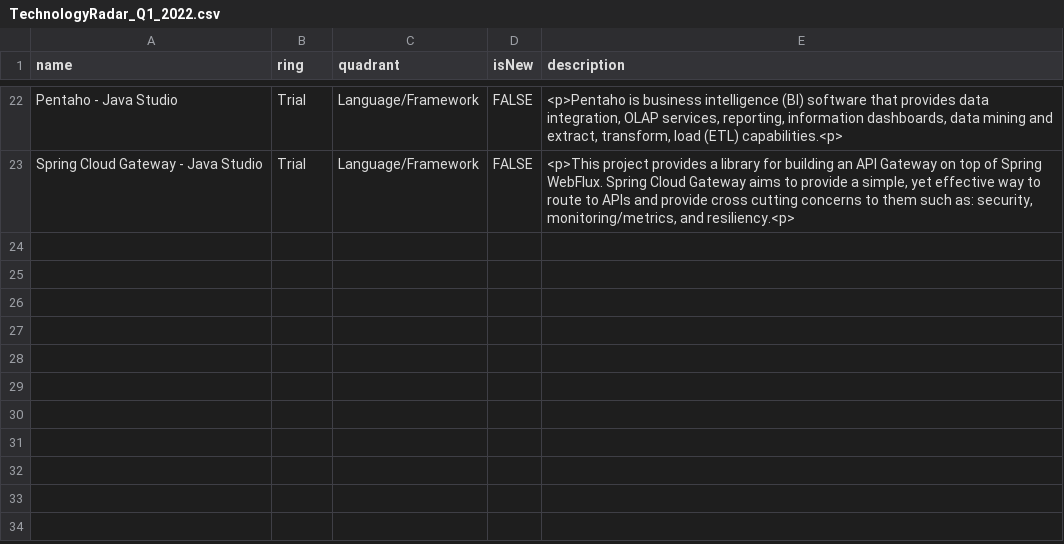
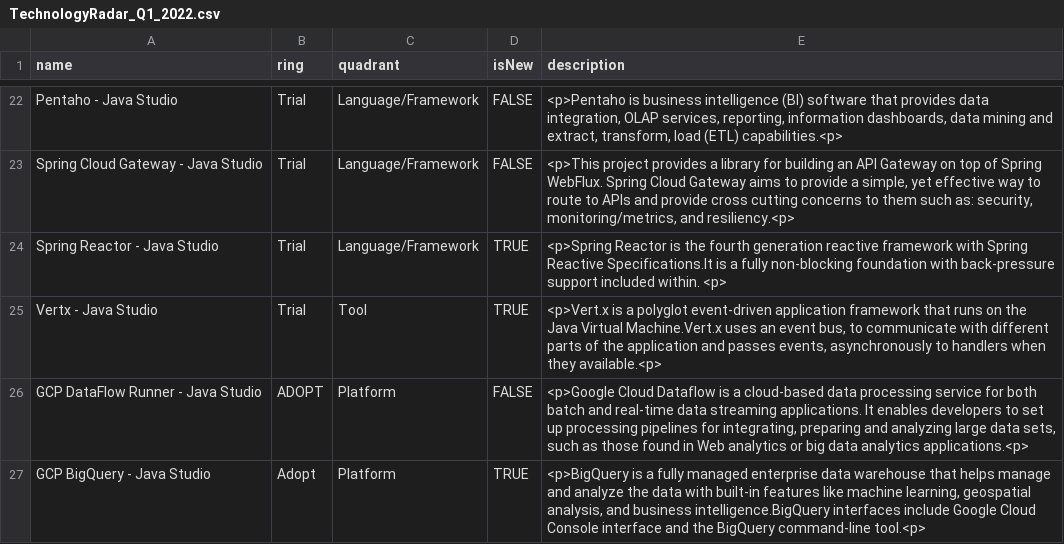
Before and after one commit to bhavya411/radar, a CSV file: TechnologyRadar_Q1_2022.csv, drawn as a sheet; only a part is shown, gaps mark what is left out; the diff names each change by its address in the sheet, - before the commit and + after, or states it on an @@ line.

Commit message:
Update TechnologyRadar_Q1_2022.csv
Q1-2022: FRJP Radar entries [ Spring Reactor, Vertx, GCP DataFLow-Runner & GCP BigQuery]

```diff
--- a/TechnologyRadar_Q1_2022.csv
+++ b/TechnologyRadar_Q1_2022.csv
+row 24: Spring Reactor - Java Studio | Trial | Language/Framework | TRUE | <p>Spring Reactor is the fourth generation reactive framework with Spring Reactive Specifications.It is a fully non-blocking foundation with back-pressure support included within. <p>
+row 25: Vertx - Java Studio | Trial | Tool | TRUE | <p>Vert.x is a polyglot event-driven application framework that runs on the Java Virtual Machine.Vert.x uses an event bus, to communicate with different parts of the application and passes events, asynchronously to handlers when they available.<p>
+row 26: GCP DataFlow Runner - Java Studio | ADOPT | Platform | FALSE | <p>Google Cloud Dataflow is a cloud-based data processing service for both batch and real-time data streaming applications. It enables developers to set up processing pipelines for integrating, preparing and analyzing large data sets, such as those found in Web analytics or big data analytics applications.<p>
+row 27: GCP BigQuery - Java Studio | Adopt | Platform | TRUE | <p>BigQuery is a fully managed enterprise data warehouse that helps manage and analyze the data with built-in features like machine learning, geospatial analysis, and business intelligence.BigQuery interfaces include Google Cloud Console interface and the BigQuery command-line tool.<p>
```
